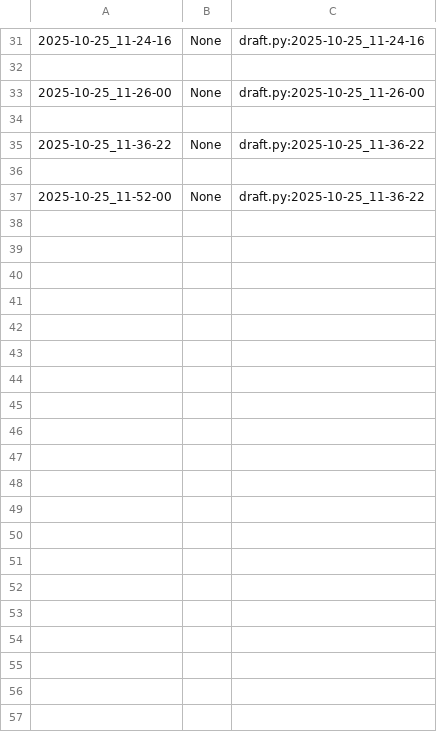
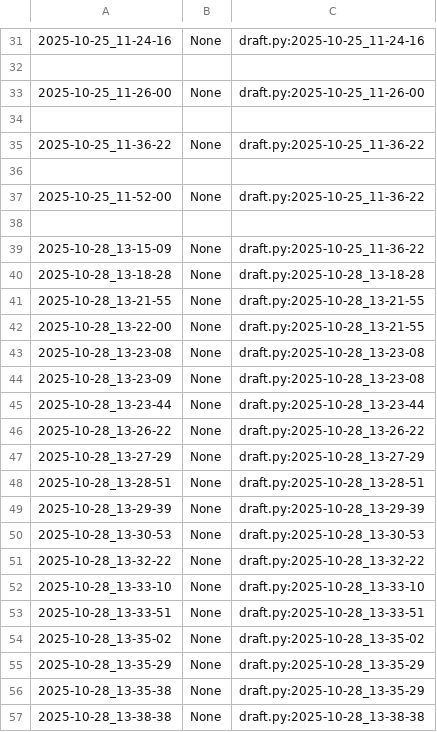
Before and after one commit to qxcode-course/poo-rc-bloco-b-cdzra, a CSV file: myrep/.tko/track/poo@charger/track.csv, drawn as a sheet; only a part is shown, gaps mark what is left out; the diff covers the shown part only.

```diff
--- a/myrep/.tko/track/poo@charger/track.csv
+++ b/myrep/.tko/track/poo@charger/track.csv
@@ -37 +37,21 @@
 2025-10-25_11-52-00,None,draft.py:2025-10-25_11-36-22
+
+2025-10-28_13-15-09,None,draft.py:2025-10-25_11-36-22
+2025-10-28_13-18-28,None,draft.py:2025-10-28_13-18-28
+2025-10-28_13-21-55,None,draft.py:2025-10-28_13-21-55
+2025-10-28_13-22-00,None,draft.py:2025-10-28_13-21-55
+2025-10-28_13-23-08,None,draft.py:2025-10-28_13-23-08
+2025-10-28_13-23-09,None,draft.py:2025-10-28_13-23-08
+2025-10-28_13-23-44,None,draft.py:2025-10-28_13-23-44
+2025-10-28_13-26-22,None,draft.py:2025-10-28_13-26-22
+2025-10-28_13-27-29,None,draft.py:2025-10-28_13-27-29
+2025-10-28_13-28-51,None,draft.py:2025-10-28_13-28-51
+2025-10-28_13-29-39,None,draft.py:2025-10-28_13-29-39
+2025-10-28_13-30-53,None,draft.py:2025-10-28_13-30-53
+2025-10-28_13-32-22,None,draft.py:2025-10-28_13-32-22
+2025-10-28_13-33-10,None,draft.py:2025-10-28_13-33-10
+2025-10-28_13-33-51,None,draft.py:2025-10-28_13-33-51
+2025-10-28_13-35-02,None,draft.py:2025-10-28_13-35-02
+2025-10-28_13-35-29,None,draft.py:2025-10-28_13-35-29
+2025-10-28_13-35-38,None,draft.py:2025-10-28_13-35-29
+2025-10-28_13-38-38,None,draft.py:2025-10-28_13-38-38
```
Also changed, not shown: 26 added rows elsewhere in this file, 5 other files.
